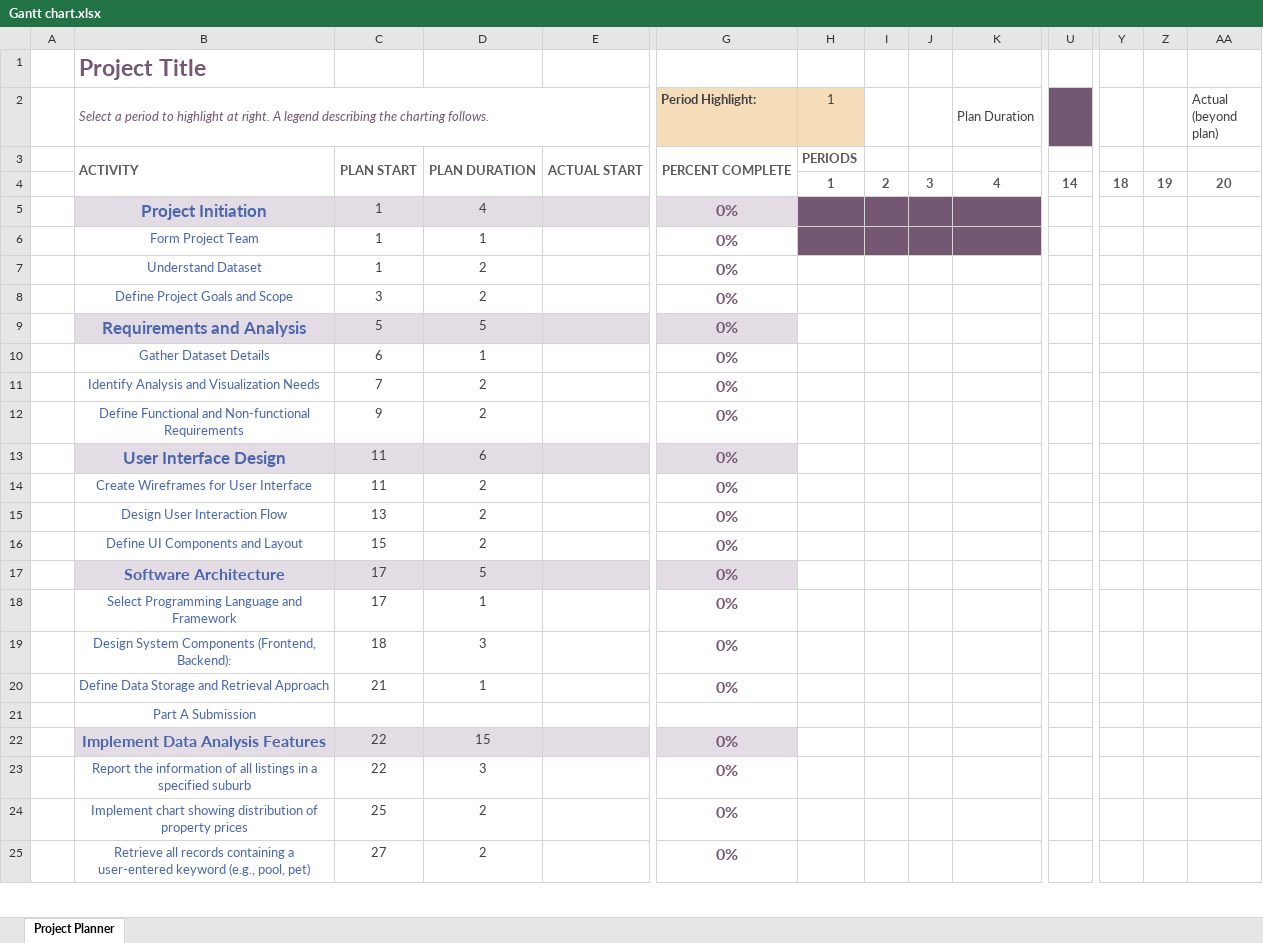
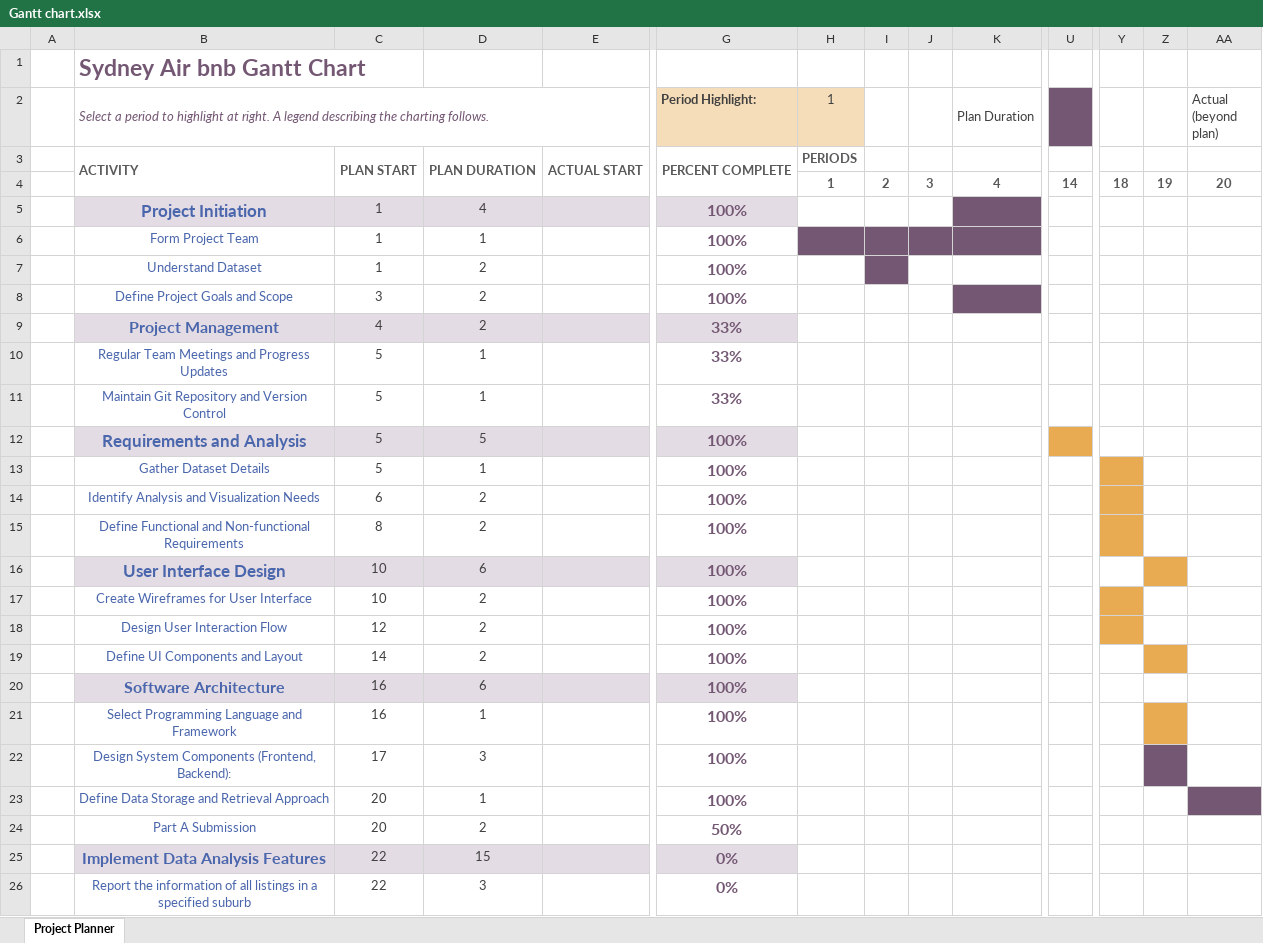
Before and after one commit to MudlarkTsunami/2810ICT-2023-Assignment, an Excel workbook: Gantt chart.xlsx, sheet Project Planner, drawn as a sheet; only a part is shown, gaps mark what is left out; the shorter side is filled out with more unchanged rows; values as stored, in another font and other column widths than the file's, no borders; conditional formats not drawn; addresses are those after the commit; rows hold the shown columns only; the diff covers the shown part only; the diff names each change by its address in the sheet, - before the commit and + after, or states it on an @@ line.

Commit message:
Up to date Gantt Chart

```diff
--- a/Gantt chart.xlsx (sheet Project Planner)
+++ b/Gantt chart.xlsx (sheet Project Planner)
-B1: Project Title
+B1: Sydney Air bnb Gantt Chart
-G5:G8 (Period Highlight:): 0%
+G5:G8 (Period Highlight:): 100%
-H5:J5 fill: #735773
+H5:J5 fill: none
-I7 fill: none
+I7 fill: #735773
-K8 fill: none
+K8 fill: #735773
+row 9:  | Project Management | 4 | 2 |  | 33%
+row 10:  | Regular Team Meetings and Progress Updates | 5 | 1 |  | 33%
+row 11:  | Maintain Git Repository and Version Control | 5 | 1 |  | 33%
-G12:G23 (Period Highlight:): 0%
+G12:G23 (Period Highlight:): 100%
-U12 fill: none
+U12 fill: #E9AB51
-C13: 6
+C13: 5
-Y13:Y15 fill: none
+Y13:Y15 fill: #E9AB51
-C14: 7
+C14: 6
-C15: 9
+C15: 8
-C16:C17: 11
+C16:C17: 10
-Z16 fill: none
+Z16 fill: #E9AB51
-Y17:Y18 fill: none
+Y17:Y18 fill: #E9AB51
-C18: 13
+C18: 12
-C19: 15
+C19: 14
-Z19 fill: none
+Z19 fill: #E9AB51
-C20:C21: 17
+C20:C21: 16
-D20: 5
+D20: 6
-Z21 fill: none
+Z21 fill: #E9AB51
-C22: 18
+C22: 17
-Z22 fill: none
+Z22 fill: #735773
-C23: 21
+C23: 20
-AA23 fill: none
+AA23 fill: #735773
-C24: (empty)
+C24: 20
-D24: (empty)
+D24: 2
-G24 (Period Highlight:): (empty)
+G24 (Period Highlight:): 50%
```
Also changed, not shown: 3 removed rows and 6 edited cells elsewhere in this sheet.
